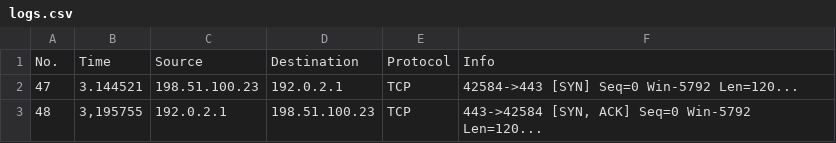
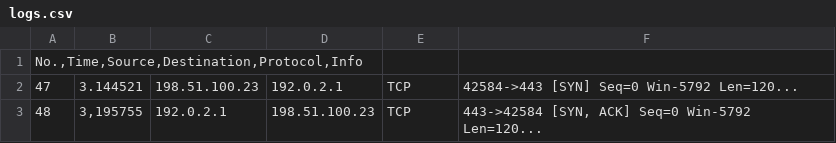
Before and after one commit to JakubJozwiakIT/google-cybersecurity-portfolio, a CSV file: Connect-and-Protect-Networks-and-Network-Security/Cybersecurity-Incident-Report-SYN-flood-attack/logs.csv, drawn as a sheet; only a part is shown.

Commit message:
Update logs.csv

```diff
--- a/Connect-and-Protect-Networks-and-Network-Security/Cybersecurity-Incident-Report-SYN-flood-attack/logs.csv
+++ b/Connect-and-Protect-Networks-and-Network-Security/Cybersecurity-Incident-Report-SYN-flood-attack/logs.csv
@@ -1,2 +1,2 @@
-No.;Time;Source;Destination ;Protocol;Info
+No.,Time,Source,Destination,Protocol,Info
 47;3.144521;198.51.100.23;192.0.2.1;TCP;42584->443 [SYN] Seq=0 Win-5792 Len=120...
```
